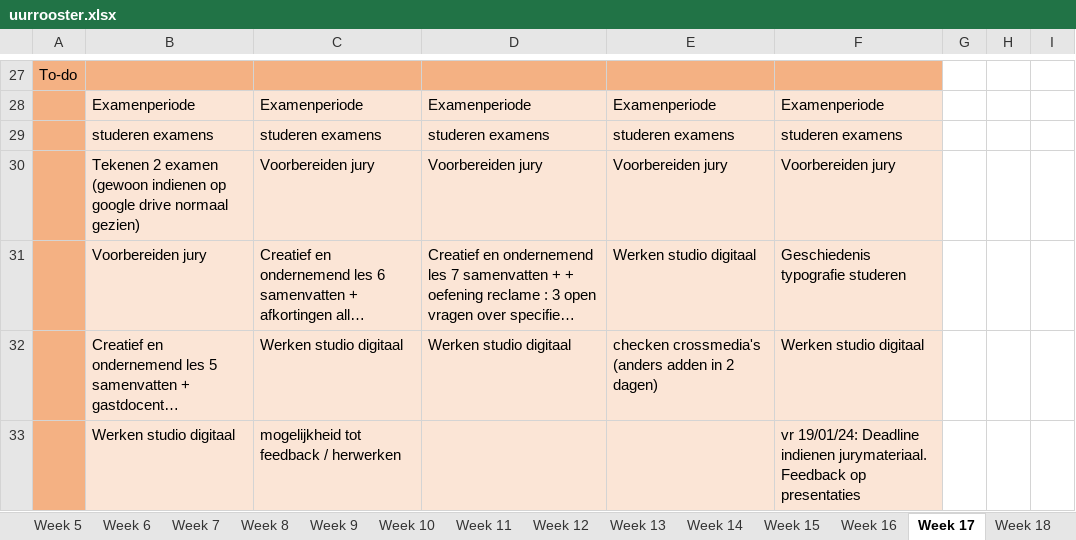
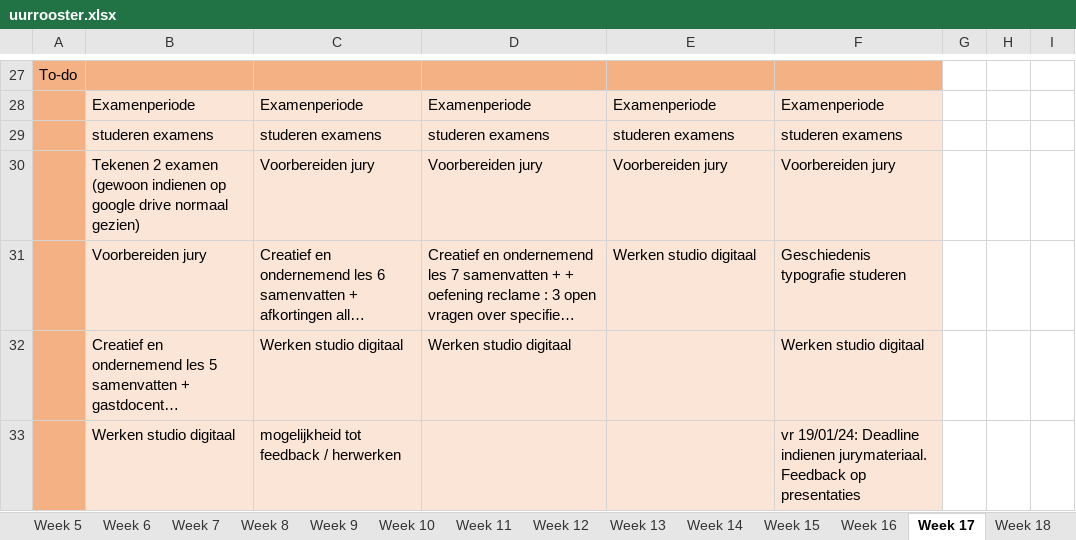
Before and after one commit to ninjahisser/LUCA-2, an Excel workbook: uurrooster.xlsx, sheet Week 17, drawn as a sheet; only a part is shown, gaps mark what is left out; long unchanged cells end in …; values as stored, in another font and other column widths than the file's, no borders; conditional formats not drawn; the diff names each change by its address in the sheet, - before the commit and + after, or states it on an @@ line.

```diff
--- a/uurrooster.xlsx (sheet Week 17)
+++ b/uurrooster.xlsx (sheet Week 17)
-E32: checken crossmedia's (anders adden in 2 dagen)
+E32: (empty)
```
Also changed, not shown: sheet Week 18, 47 other files.
